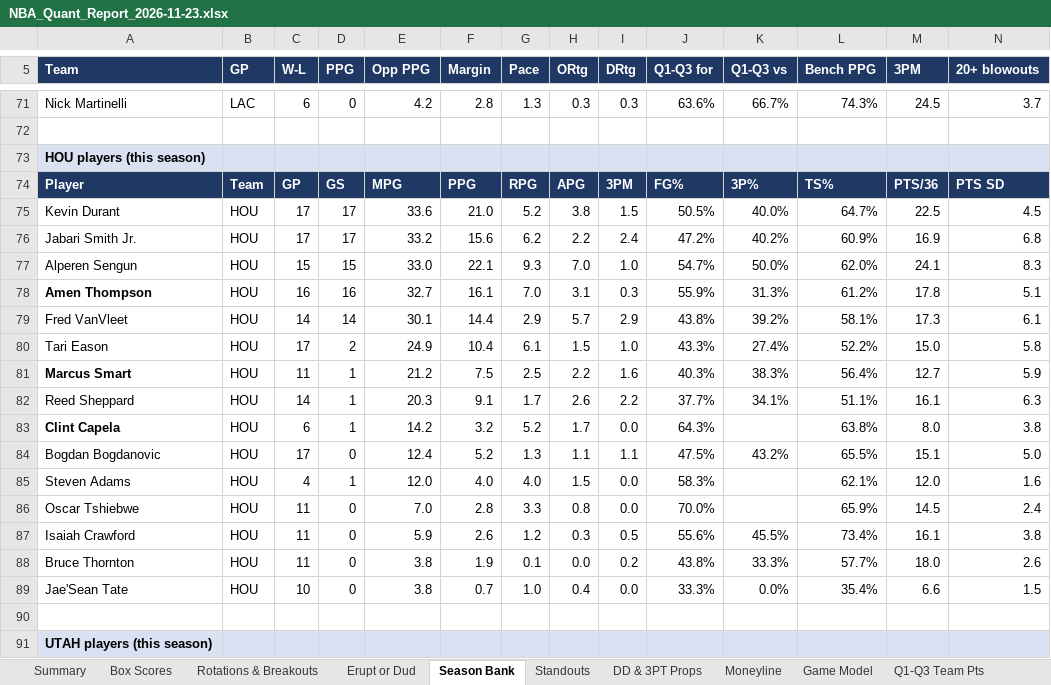
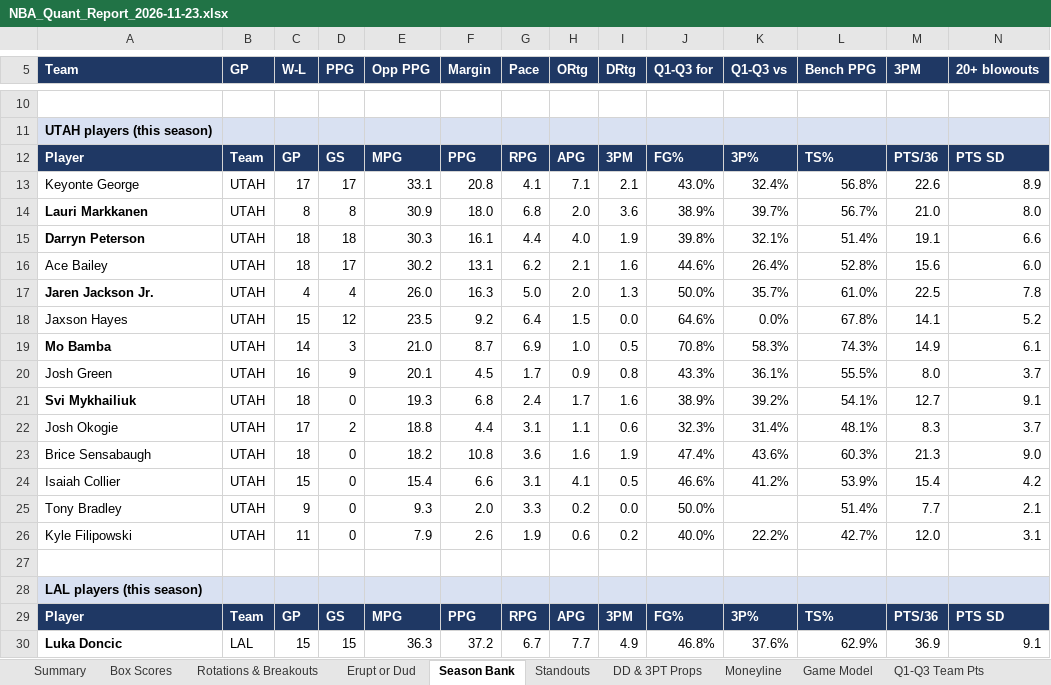
Before and after one commit to HeyShawtty/nba-quant-desk, an Excel workbook: reports/NBA_Quant_Report_2026-11-23.xlsx, sheet Season Bank, drawn as a sheet; only a part is shown, gaps mark what is left out; the shorter side is filled out with more unchanged rows; values as stored, in another font and other column widths than the file's, no borders; rows hold the shown columns only; the diff covers the shown part only; the diff names each change by its address in the sheet, - before the commit and + after, or states it on an @@ line.

```diff
--- a/reports/NBA_Quant_Report_2026-11-23.xlsx (sheet Season Bank)
+++ b/reports/NBA_Quant_Report_2026-11-23.xlsx (sheet Season Bank)
-row 71: Nick Martinelli | LAC | 6 | 0 | 4.2 | 2.8 | 1.3 | 0.3 | 0.3 | 63.6% | 66.7% | 74.3% | 24.5 | 3.7
-row 72: (empty)
-row 73: HOU players (this season)
-row 74: Player | Team | GP | GS | MPG | PPG | RPG | APG | 3PM | FG% | 3P% | TS% | PTS/36 | PTS SD
-row 75: Kevin Durant | HOU | 17 | 17 | 33.6 | 21.0 | 5.2 | 3.8 | 1.5 | 50.5% | 40.0% | 64.7% | 22.5 | 4.5
-row 76: Jabari Smith Jr. | HOU | 17 | 17 | 33.2 | 15.6 | 6.2 | 2.2 | 2.4 | 47.2% | 40.2% | 60.9% | 16.9 | 6.8
-row 77: Alperen Sengun | HOU | 15 | 15 | 33.0 | 22.1 | 9.3 | 7.0 | 1.0 | 54.7% | 50.0% | 62.0% | 24.1 | 8.3
-row 78: Amen Thompson | HOU | 16 | 16 | 32.7 | 16.1 | 7.0 | 3.1 | 0.3 | 55.9% | 31.3% | 61.2% | 17.8 | 5.1
-row 79: Fred VanVleet | HOU | 14 | 14 | 30.1 | 14.4 | 2.9 | 5.7 | 2.9 | 43.8% | 39.2% | 58.1% | 17.3 | 6.1
-row 80: Tari Eason | HOU | 17 | 2 | 24.9 | 10.4 | 6.1 | 1.5 | 1.0 | 43.3% | 27.4% | 52.2% | 15.0 | 5.8
-row 81: Marcus Smart | HOU | 11 | 1 | 21.2 | 7.5 | 2.5 | 2.2 | 1.6 | 40.3% | 38.3% | 56.4% | 12.7 | 5.9
-row 82: Reed Sheppard | HOU | 14 | 1 | 20.3 | 9.1 | 1.7 | 2.6 | 2.2 | 37.7% | 34.1% | 51.1% | 16.1 | 6.3
-row 83: Clint Capela | HOU | 6 | 1 | 14.2 | 3.2 | 5.2 | 1.7 | 0.0 | 64.3% |  | 63.8% | 8.0 | 3.8
-row 84: Bogdan Bogdanovic | HOU | 17 | 0 | 12.4 | 5.2 | 1.3 | 1.1 | 1.1 | 47.5% | 43.2% | 65.5% | 15.1 | 5.0
-row 85: Steven Adams | HOU | 4 | 1 | 12.0 | 4.0 | 4.0 | 1.5 | 0.0 | 58.3% |  | 62.1% | 12.0 | 1.6
-row 86: Oscar Tshiebwe | HOU | 11 | 0 | 7.0 | 2.8 | 3.3 | 0.8 | 0.0 | 70.0% |  | 65.9% | 14.5 | 2.4
-row 87: Isaiah Crawford | HOU | 11 | 0 | 5.9 | 2.6 | 1.2 | 0.3 | 0.5 | 55.6% | 45.5% | 73.4% | 16.1 | 3.8
-row 88: Bruce Thornton | HOU | 11 | 0 | 3.8 | 1.9 | 0.1 | 0.0 | 0.2 | 43.8% | 33.3% | 57.7% | 18.0 | 2.6
-row 89: Jae'Sean Tate | HOU | 10 | 0 | 3.8 | 0.7 | 1.0 | 0.4 | 0.0 | 33.3% | 0.0% | 35.4% | 6.6 | 1.5
```
Also changed, not shown: 61 removed rows elsewhere in this sheet, sheet Player Distributions, sheet Player Thresholds, sheet Rotations & Breakouts, sheet Minutes & Injuries, sheet Box Scores, sheet Standouts, 11 more sheets, formulas that keep their value, reports/Data_Bank_2026-27.xlsx, 8 other files.
